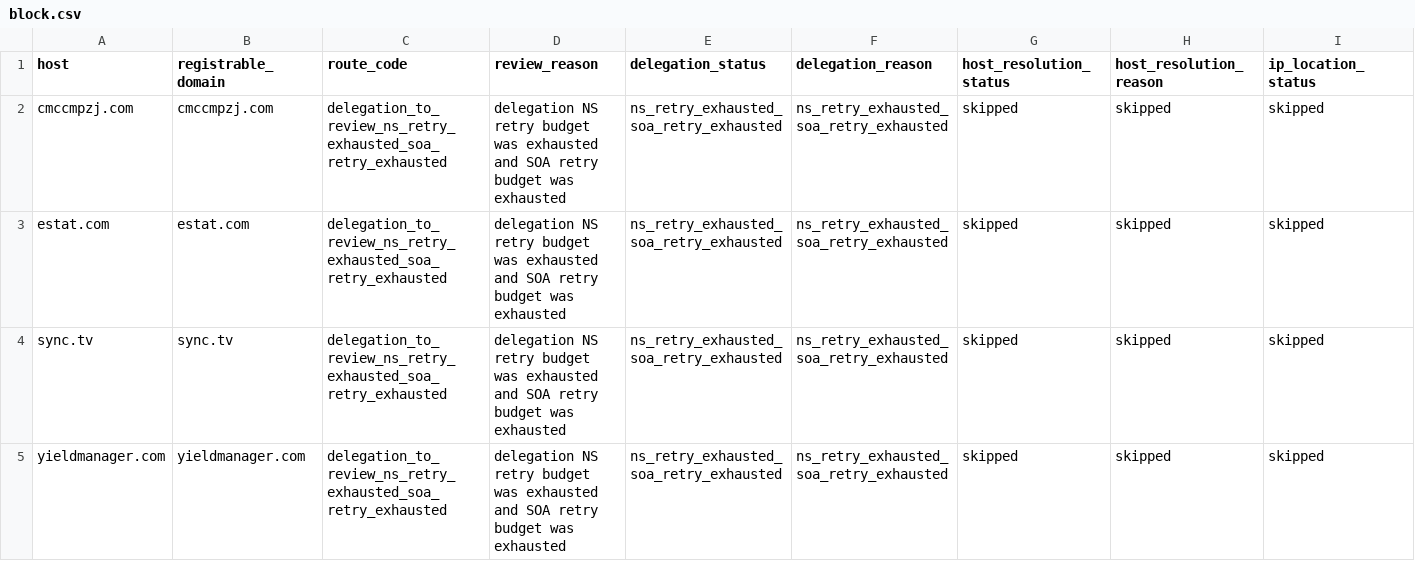
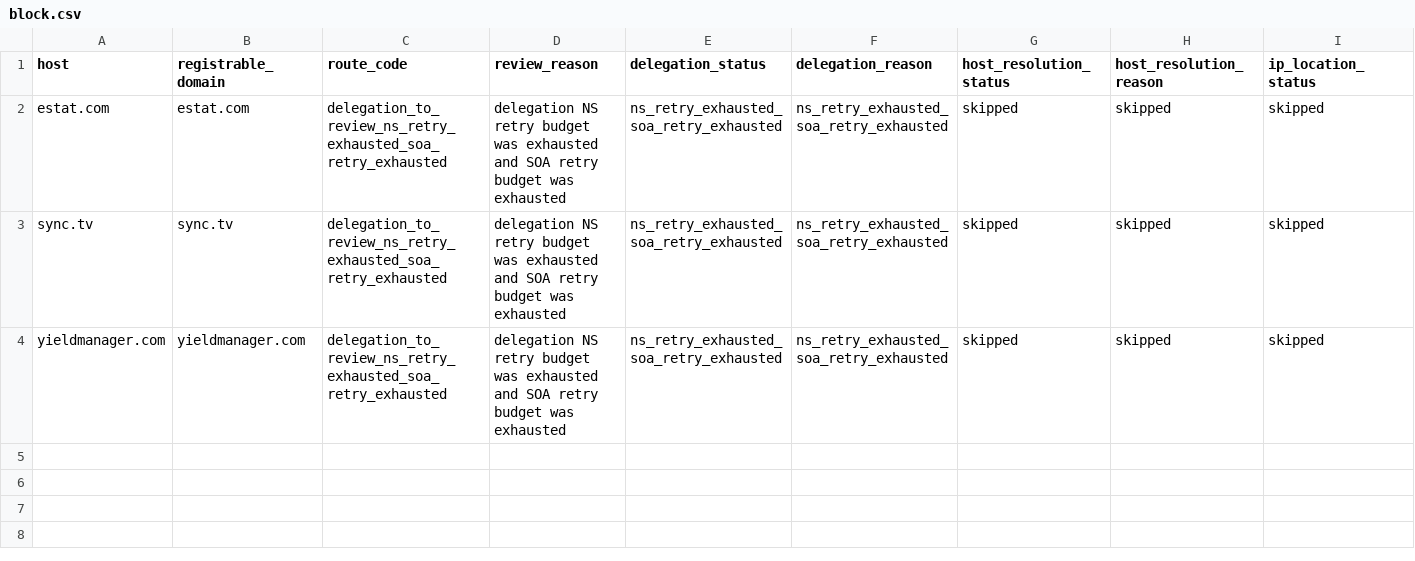
Before and after one commit to oxfa/niamodretlif, a CSV file: output/review/block.csv, drawn as a sheet; only a part is shown; rows hold the shown columns only; the diff names each change by its address in the sheet, - before the commit and + after, or states it on an @@ line.

```diff
--- a/output/review/block.csv
+++ b/output/review/block.csv
-row 2: cmccmpzj.com | cmccmpzj.com | delegation_to_review_ns_retry_exhausted_soa_retry_exhausted | delegation NS retry budget was exhausted and SOA retry budget was exhausted | ns_retry_exhausted_soa_retry_exhausted | ns_retry_exhausted_soa_retry_exhausted | skipped | skipped | skipped
```
Also changed, not shown: 2 other files.
